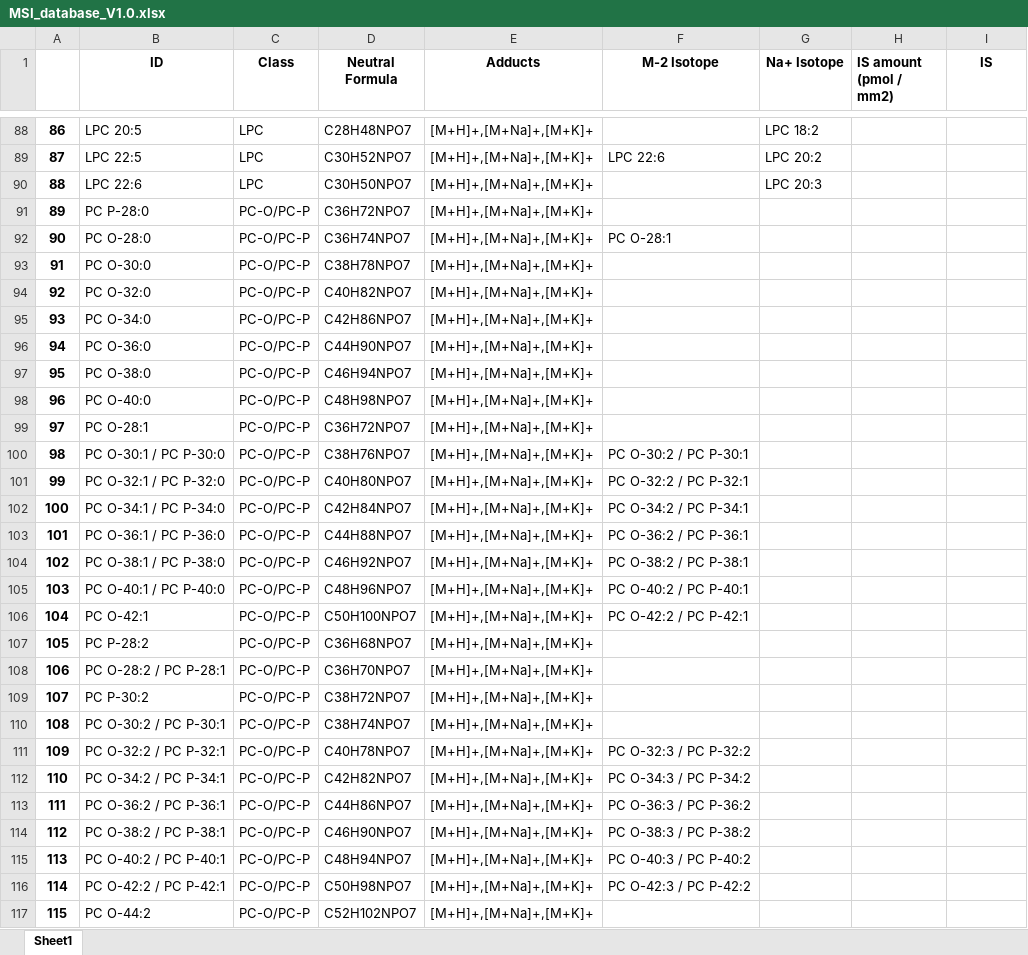
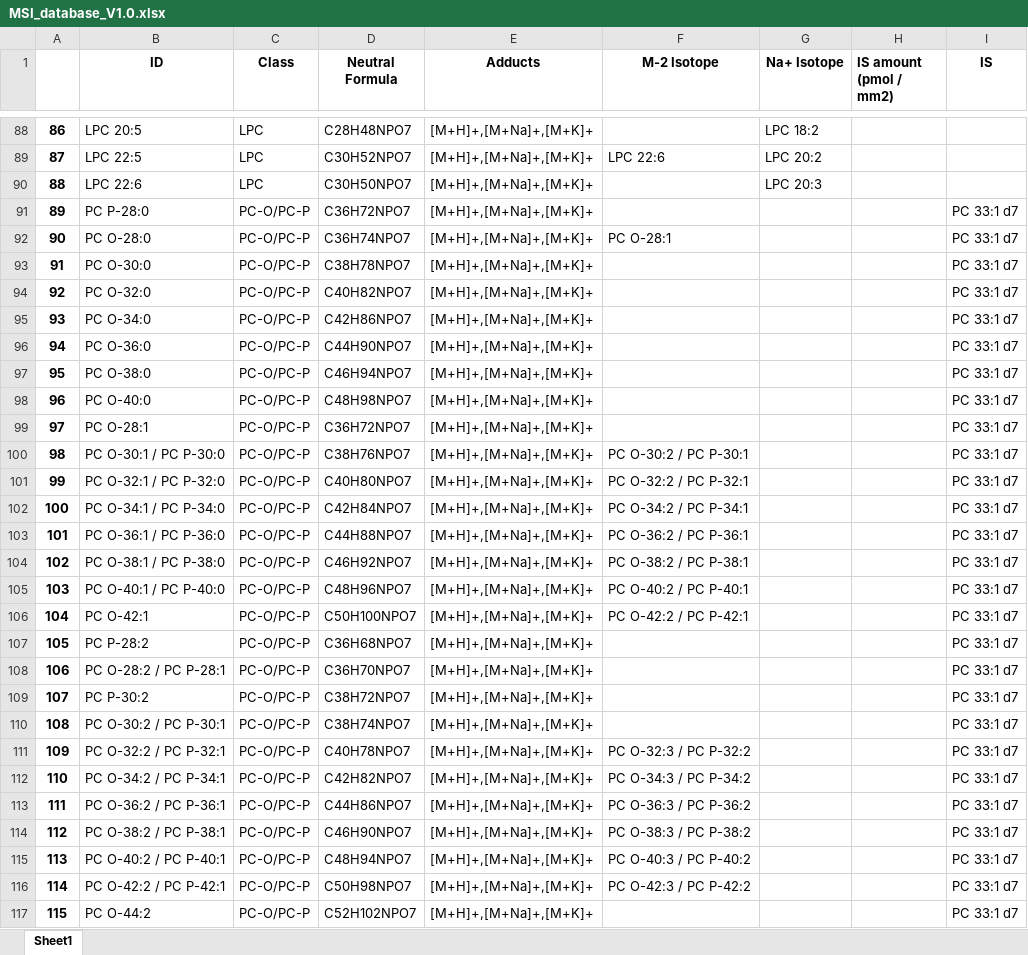
Before and after one commit to swinnenteam/LipidQMap, an Excel workbook: app/database/MSI_database_V1.0.xlsx, sheet Sheet1, drawn as a sheet; only a part is shown, gaps mark what is left out; values as stored, in another font and other column widths than the file's, no borders; the diff covers the shown part only; the diff names each change by its address in the sheet, - before the commit and + after, or states it on an @@ line.

```diff
--- a/app/database/MSI_database_V1.0.xlsx (sheet Sheet1)
+++ b/app/database/MSI_database_V1.0.xlsx (sheet Sheet1)
-I91:I117 (IS): (empty)
+I91:I117 (IS): PC 33:1 d7
```
Also changed, not shown: 1 added row, 202 edited cells and row numbers in column A elsewhere in this sheet, 14 other files.
